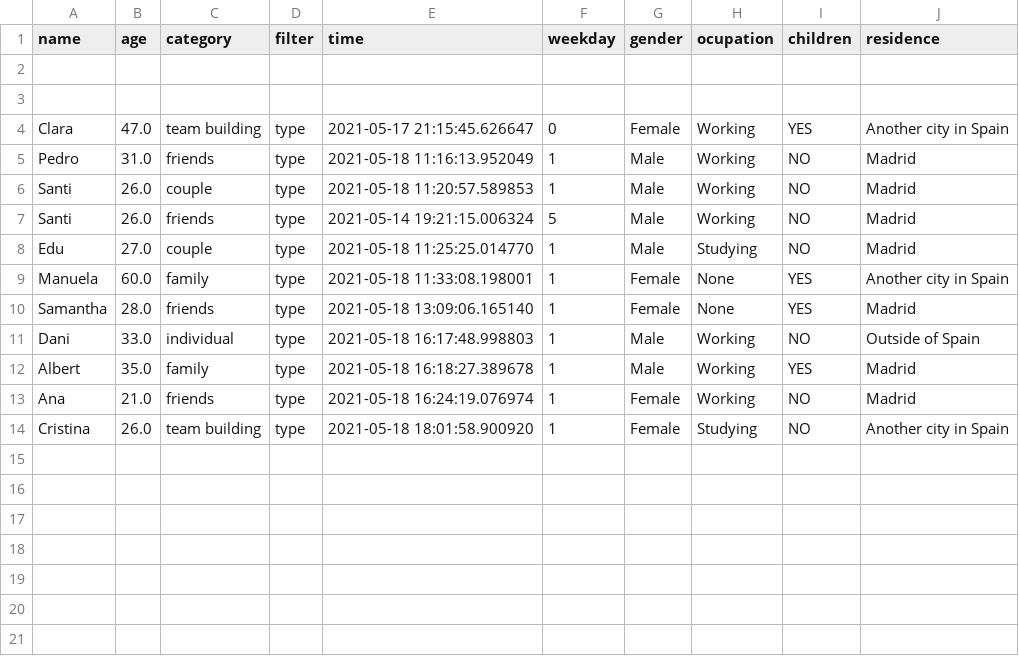
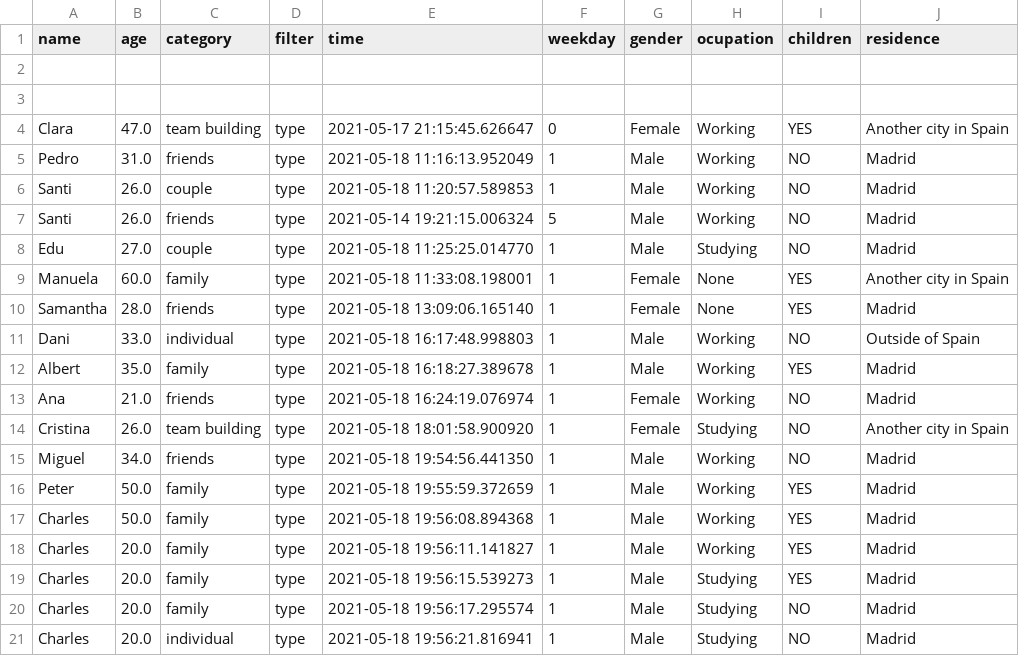
Before and after one commit to julistary/Madplanner-, a CSV file: preferences/type.csv, drawn as a sheet; the diff names each change by its address in the sheet, - before the commit and + after, or states it on an @@ line.

```diff
--- a/preferences/type.csv
+++ b/preferences/type.csv
+row 15: Miguel | 34.0 | friends | type | 2021-05-18 19:54:56.441350 | 1 | Male | Working | NO | Madrid
+row 16: Peter | 50.0 | family | type | 2021-05-18 19:55:59.372659 | 1 | Male | Working | YES | Madrid
+row 17: Charles | 50.0 | family | type | 2021-05-18 19:56:08.894368 | 1 | Male | Working | YES | Madrid
+row 18: Charles | 20.0 | family | type | 2021-05-18 19:56:11.141827 | 1 | Male | Working | YES | Madrid
+row 19: Charles | 20.0 | family | type | 2021-05-18 19:56:15.539273 | 1 | Male | Studying | YES | Madrid
+row 20: Charles | 20.0 | family | type | 2021-05-18 19:56:17.295574 | 1 | Male | Studying | NO | Madrid
+row 21: Charles | 20.0 | individual | type | 2021-05-18 19:56:21.816941 | 1 | Male | Studying | NO | Madrid
```
Also changed, not shown: preferences/loc.csv, 18 other files.
